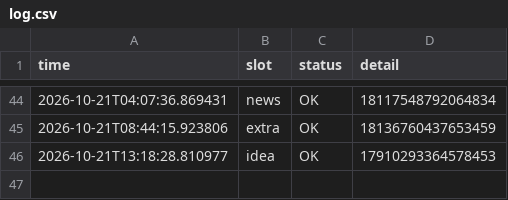
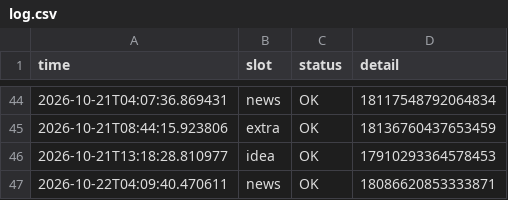
Before and after one commit to mindmeetsmachineM3/insta-automation, a CSV file: log.csv, drawn as a sheet; only a part is shown, gaps mark what is left out; the diff names each change by its address in the sheet, - before the commit and + after, or states it on an @@ line.

```diff
--- a/log.csv
+++ b/log.csv
+row 47: 2026-10-22T04:09:40.470611 | news | OK | 18086620853333871
```
Also changed, not shown: 1 other file.
